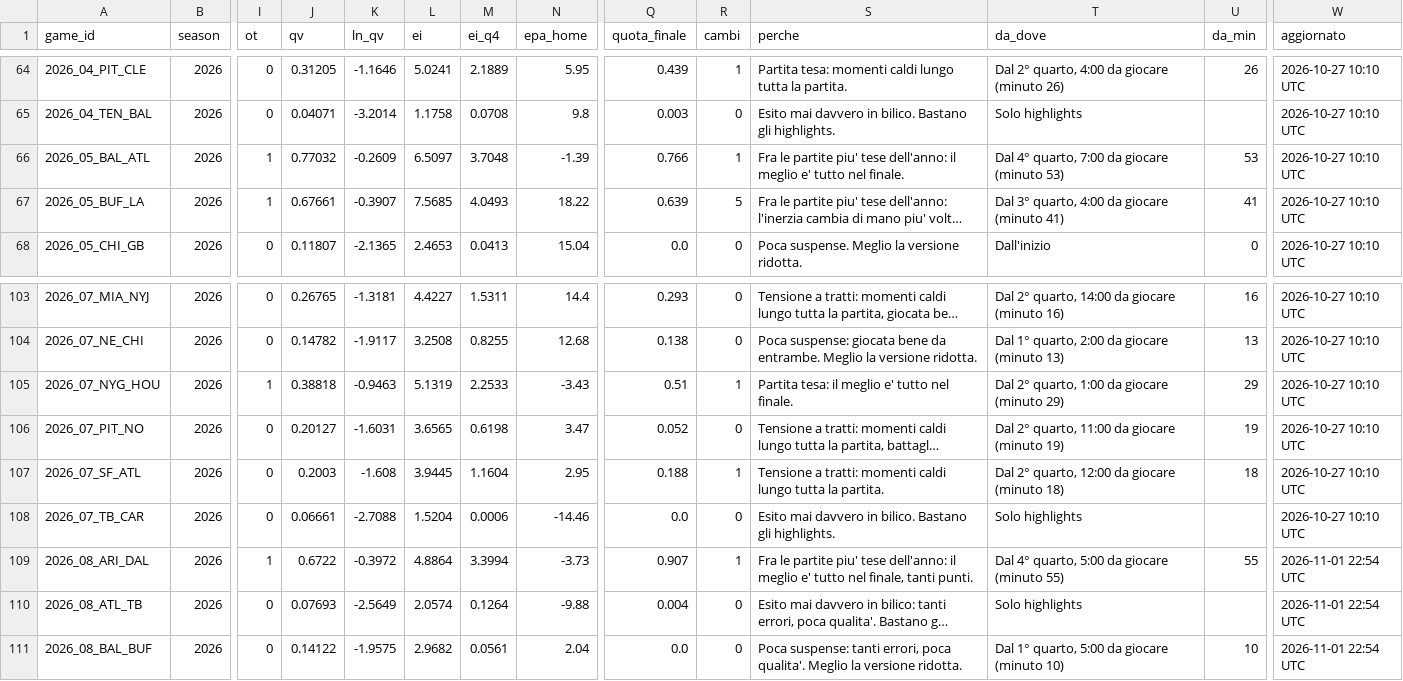
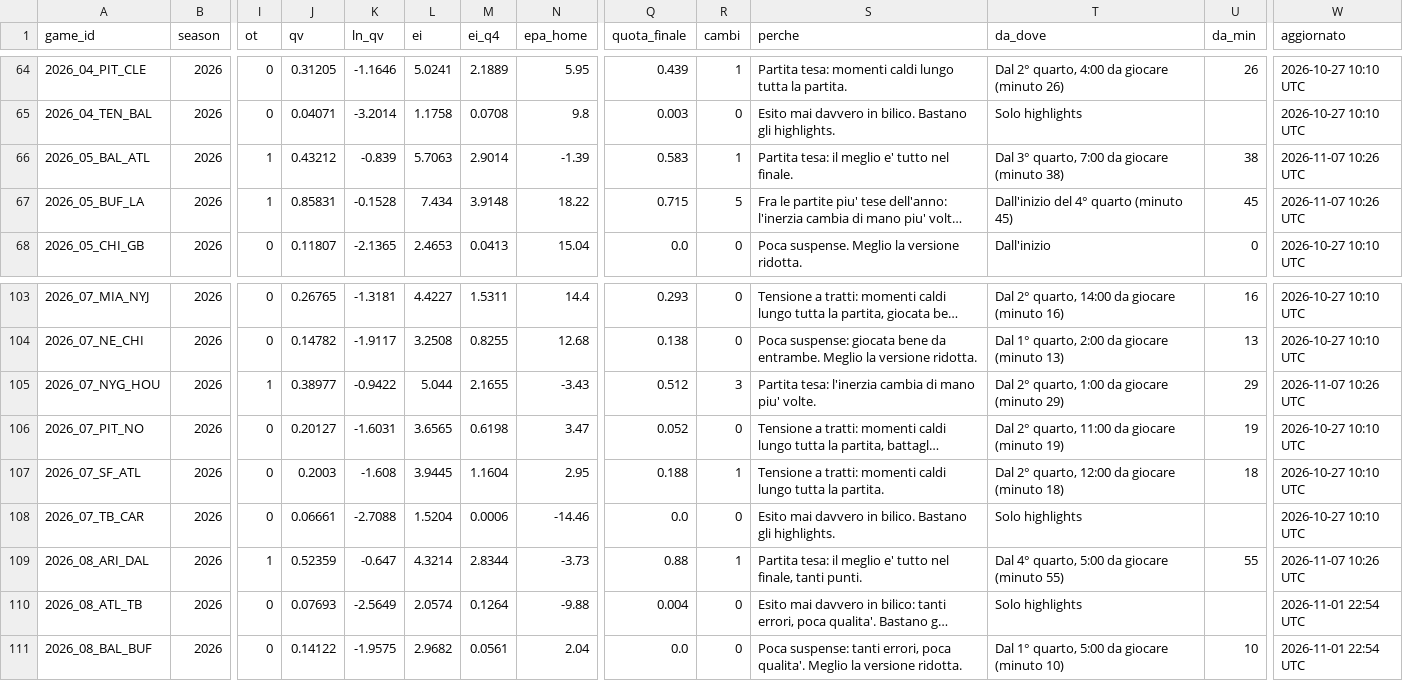
Before and after one commit to HighonFigures/nfl-contratti, a CSV file: watchability_nfl.csv, drawn as a sheet; only a part is shown, gaps mark what is left out; long unchanged cells end in …; the diff covers the shown part only; the diff names each change by its address in the sheet, - before the commit and + after, or states it on an @@ line.

```diff
--- a/watchability_nfl.csv
+++ b/watchability_nfl.csv
-J66 (qv): 0.77032
+J66 (qv): 0.43212
-K66 (ln_qv): -0.2609
+K66 (ln_qv): -0.839
-L66 (ei): 6.5097
+L66 (ei): 5.7063
-M66 (ei_q4): 3.7048
+M66 (ei_q4): 2.9014
-Q66 (quota_finale): 0.766
+Q66 (quota_finale): 0.583
-S66 (perche): Fra le partite piu' tese dell'anno: il meglio…
+S66 (perche): Partita tesa: il meglio…
-T66 (da_dove): Dal 4° quarto, 7:00 da giocare (minuto 53)
+T66 (da_dove): Dal 3° quarto, 7:00 da giocare (minuto 38)
-U66 (da_min): 53
+U66 (da_min): 38
-W66:W67 (aggiornato): 2026-10-27 10:10 UTC
+W66:W67 (aggiornato): 2026-11-07 10:26 UTC
-J67 (qv): 0.67661
+J67 (qv): 0.85831
-K67 (ln_qv): -0.3907
+K67 (ln_qv): -0.1528
-L67 (ei): 7.5685
+L67 (ei): 7.434
-M67 (ei_q4): 4.0493
+M67 (ei_q4): 3.9148
-Q67 (quota_finale): 0.639
+Q67 (quota_finale): 0.715
-T67 (da_dove): Dal 3° quarto, 4:00 da giocare (minuto 41)
+T67 (da_dove): Dall'inizio del 4° quarto (minuto 45)
-U67 (da_min): 41
+U67 (da_min): 45
-J105 (qv): 0.38818
+J105 (qv): 0.38977
-K105 (ln_qv): -0.9463
+K105 (ln_qv): -0.9422
-L105 (ei): 5.1319
+L105 (ei): 5.044
-M105 (ei_q4): 2.2533
+M105 (ei_q4): 2.1655
-Q105 (quota_finale): 0.51
+Q105 (quota_finale): 0.512
-R105 (cambi): 1
+R105 (cambi): 3
-S105 (perche): Partita tesa: il meglio e' tutto nel finale.
+S105 (perche): Partita tesa: l'inerzia cambia di mano piu' volte.
-W105 (aggiornato): 2026-10-27 10:10 UTC
+W105 (aggiornato): 2026-11-07 10:26 UTC
-J109 (qv): 0.6722
+J109 (qv): 0.52359
-K109 (ln_qv): -0.3972
+K109 (ln_qv): -0.647
-L109 (ei): 4.8864
+L109 (ei): 4.3214
-M109 (ei_q4): 3.3994
+M109 (ei_q4): 2.8344
-Q109 (quota_finale): 0.907
+Q109 (quota_finale): 0.88
-S109 (perche): Fra le partite piu' tese dell'anno: il meglio…
+S109 (perche): Partita tesa: il meglio…
-W109 (aggiornato): 2026-11-01 22:54 UTC
+W109 (aggiornato): 2026-11-07 10:26 UTC
```
Also changed, not shown: 55 edited cells elsewhere in this file.
